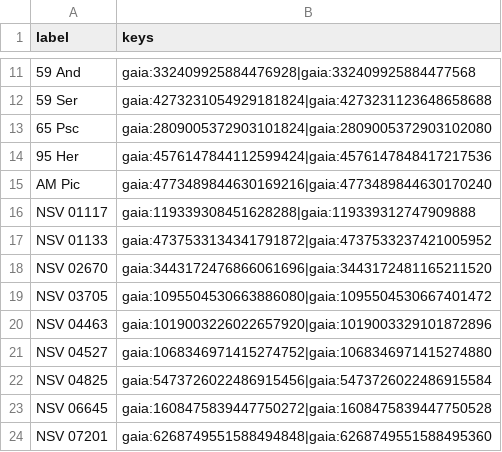
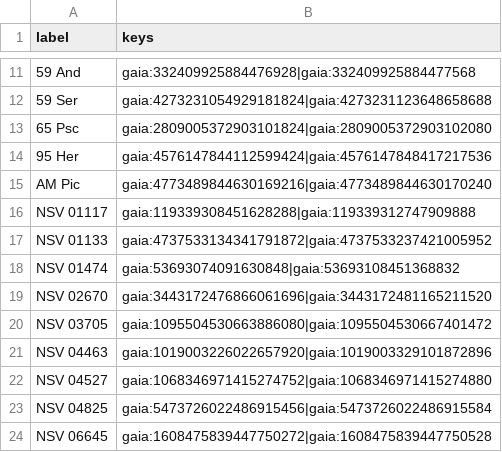
Before and after one commit to alexmensch/stellata, a TSV file: scripts/catalog/naming/naming-duplicates.tsv, drawn as a sheet; only a part is shown, gaps mark what is left out; the shorter side is filled out with more unchanged rows; the diff covers the shown part only.

```diff
--- a/scripts/catalog/naming/naming-duplicates.tsv
+++ b/scripts/catalog/naming/naming-duplicates.tsv
@@ -17,2 +17,3 @@ NSV 01117	gaia:119339308451628288|gaia:119339312747909888
 NSV 01133	gaia:4737533134341791872|gaia:4737533237421005952
+NSV 01474	gaia:53693074091630848|gaia:53693108451368832
 NSV 02670	gaia:3443172476866061696|gaia:3443172481165211520
```
Also changed, not shown: 11 added rows elsewhere in this file, scripts/catalog/naming/naming-parity.tsv, 11 other files.
